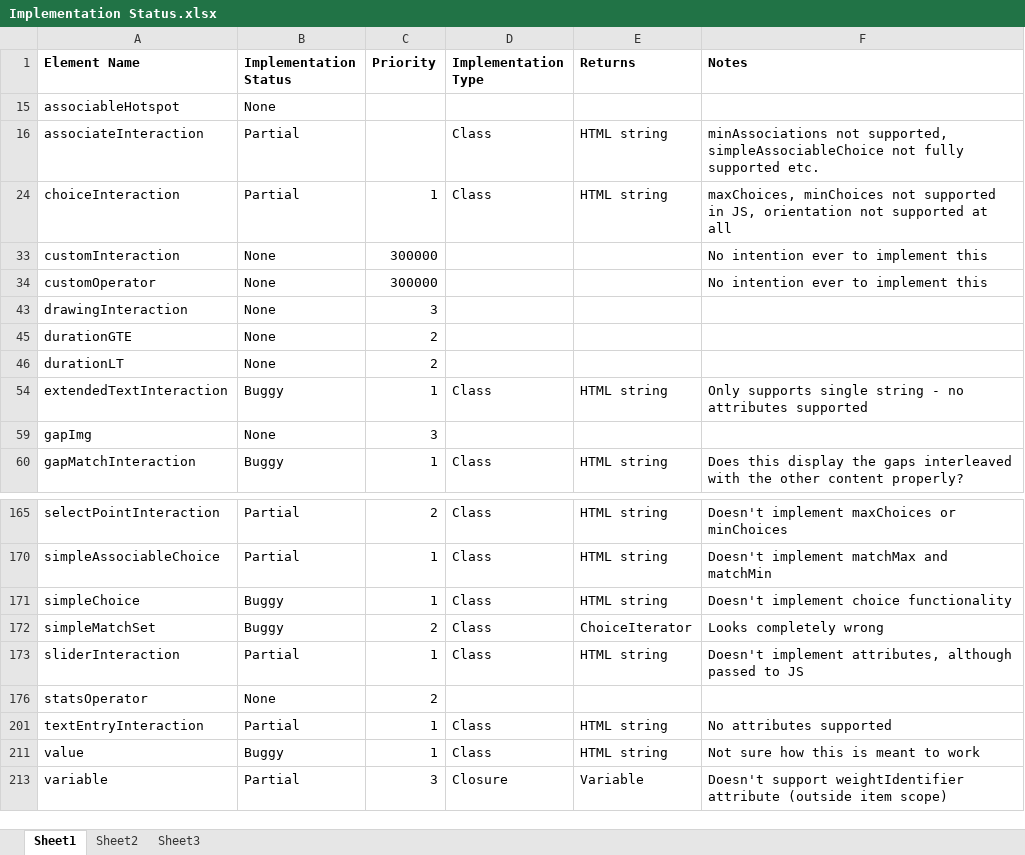
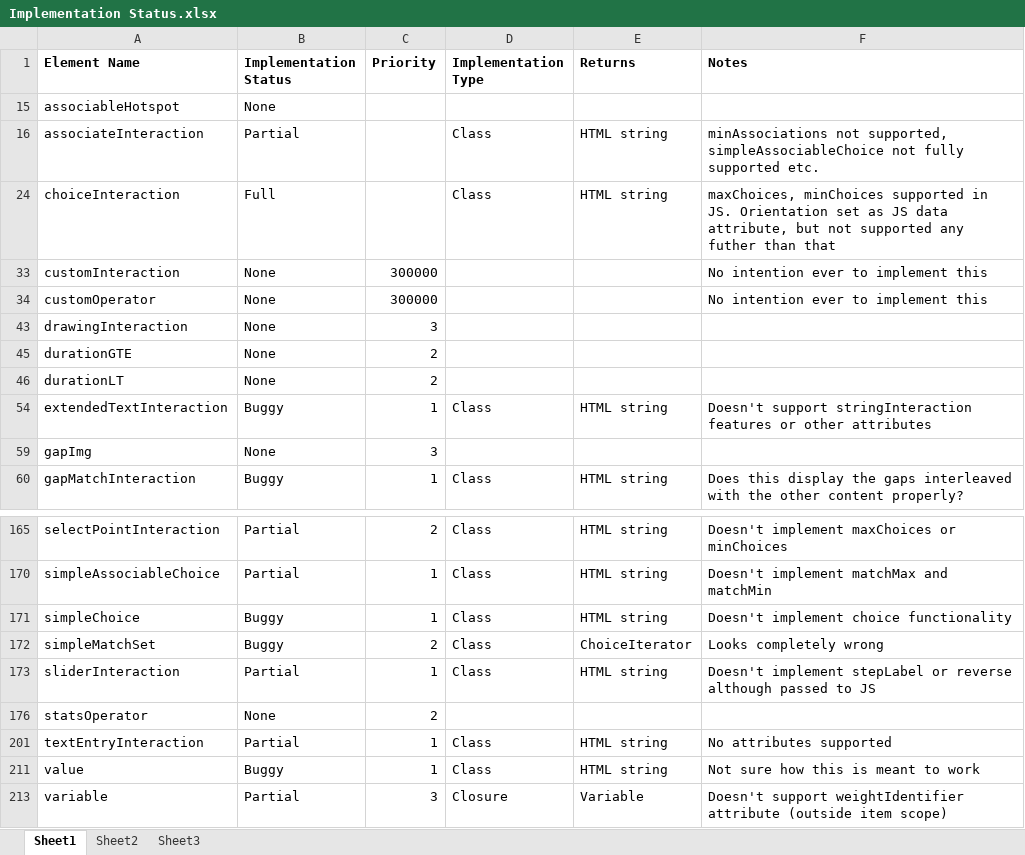
Before and after one commit to micaherne/php-qti-support, an Excel workbook: Implementation Status.xlsx, sheet Sheet1, drawn as a sheet; only a part is shown, gaps mark what is left out; values as stored, in another font and other column widths than the file's, no borders; the diff names each change by its address in the sheet, - before the commit and + after, or states it on an @@ line.

Commit message:
Updated status

```diff
--- a/Implementation Status.xlsx (sheet Sheet1)
+++ b/Implementation Status.xlsx (sheet Sheet1)
-B24 (Implementation Status): Partial
+B24 (Implementation Status): Full
-C24 (Priority): 1
+C24 (Priority): (empty)
-F24 (Notes): maxChoices, minChoices not supported in JS, orientation not supported at all
+F24 (Notes): maxChoices, minChoices supported in JS. Orientation set as JS data attribute, but not supported any futher than that
-F54 (Notes): Only supports single string - no attributes supported
+F54 (Notes): Doesn't support stringInteraction features or other attributes
-F173 (Notes): Doesn't implement attributes, although passed…
+F173 (Notes): Doesn't implement stepLabel or reverse although passed…
```
